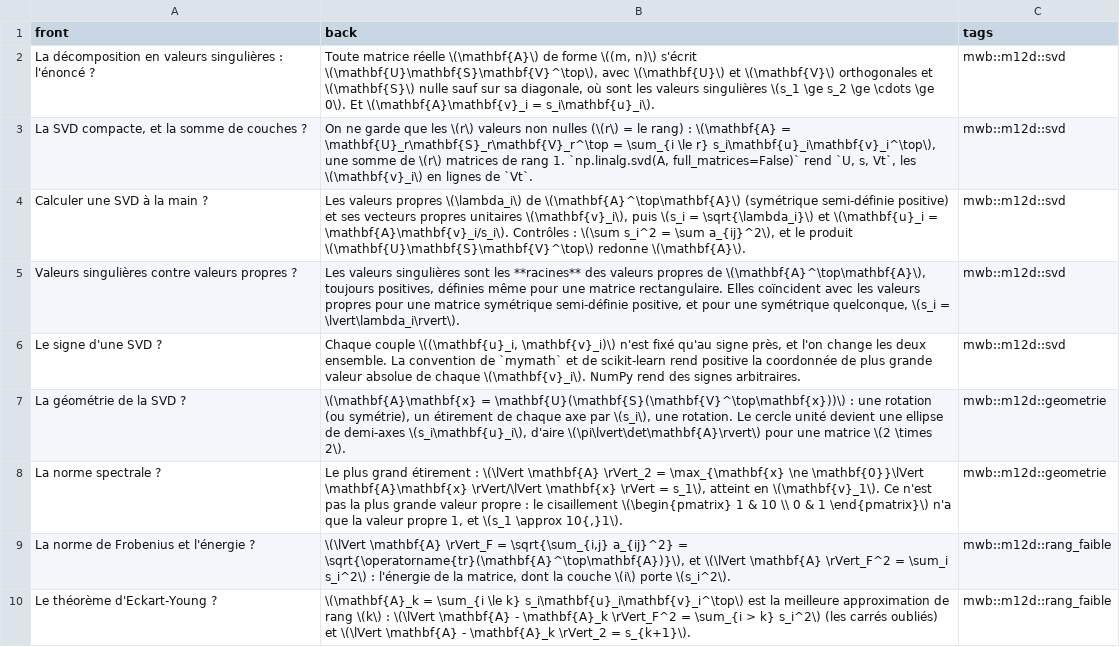
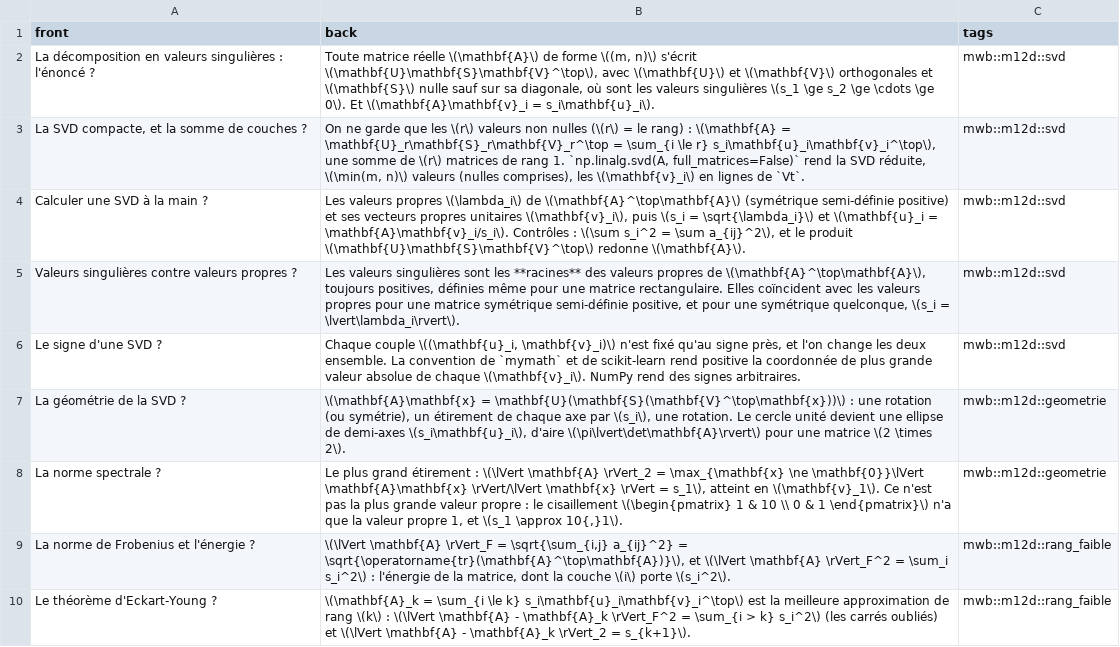
Before and after one commit to cemah2/workbookMaths, a CSV file: chapitres/m12d_svd_acp/flashcards.csv, drawn as a sheet; only a part is shown.

```diff
--- a/chapitres/m12d_svd_acp/flashcards.csv
+++ b/chapitres/m12d_svd_acp/flashcards.csv
@@ -2,3 +2,3 @@ front;back;tags
 La décomposition en valeurs singulières : l'énoncé ?;Toute matrice réelle \(\mathbf{A}\) de forme \((m, n)\) s'écrit \(\mathbf{U}\mathbf{S}\mathbf{V}^\top\), avec \(\mathbf{U}\) et \(\mathbf{V}\) orthogonales et \(\mathbf{S}\) nulle sauf sur sa diagonale, où sont les valeurs singulières \(s_1 \ge s_2 \ge \cdots \ge 0\). Et \(\mathbf{A}\mathbf{v}_i = s_i\mathbf{u}_i\).;mwb::m12d::svd
-La SVD compacte, et la somme de couches ?;On ne garde que les \(r\) valeurs non nulles (\(r\) = le rang) : \(\mathbf{A} = \mathbf{U}_r\mathbf{S}_r\mathbf{V}_r^\top = \sum_{i \le r} s_i\mathbf{u}_i\mathbf{v}_i^\top\), une somme de \(r\) matrices de rang 1. `np.linalg.svd(A, full_matrices=False)` rend `U, s, Vt`, les \(\mathbf{v}_i\) en lignes de `Vt`.;mwb::m12d::svd
+La SVD compacte, et la somme de couches ?;On ne garde que les \(r\) valeurs non nulles (\(r\) = le rang) : \(\mathbf{A} = \mathbf{U}_r\mathbf{S}_r\mathbf{V}_r^\top = \sum_{i \le r} s_i\mathbf{u}_i\mathbf{v}_i^\top\), une somme de \(r\) matrices de rang 1. `np.linalg.svd(A, full_matrices=False)` rend la SVD réduite, \(\min(m, n)\) valeurs (nulles comprises), les \(\mathbf{v}_i\) en lignes de `Vt`.;mwb::m12d::svd
 Calculer une SVD à la main ?;Les valeurs propres \(\lambda_i\) de \(\mathbf{A}^\top\mathbf{A}\) (symétrique semi-définie positive) et ses vecteurs propres unitaires \(\mathbf{v}_i\), puis \(s_i = \sqrt{\lambda_i}\) et \(\mathbf{u}_i = \mathbf{A}\mathbf{v}_i/s_i\). Contrôles : \(\sum s_i^2 = \sum a_{ij}^2\), et le produit \(\mathbf{U}\mathbf{S}\mathbf{V}^\top\) redonne \(\mathbf{A}\).;mwb::m12d::svd
```
Also changed, not shown: 9 other files.
